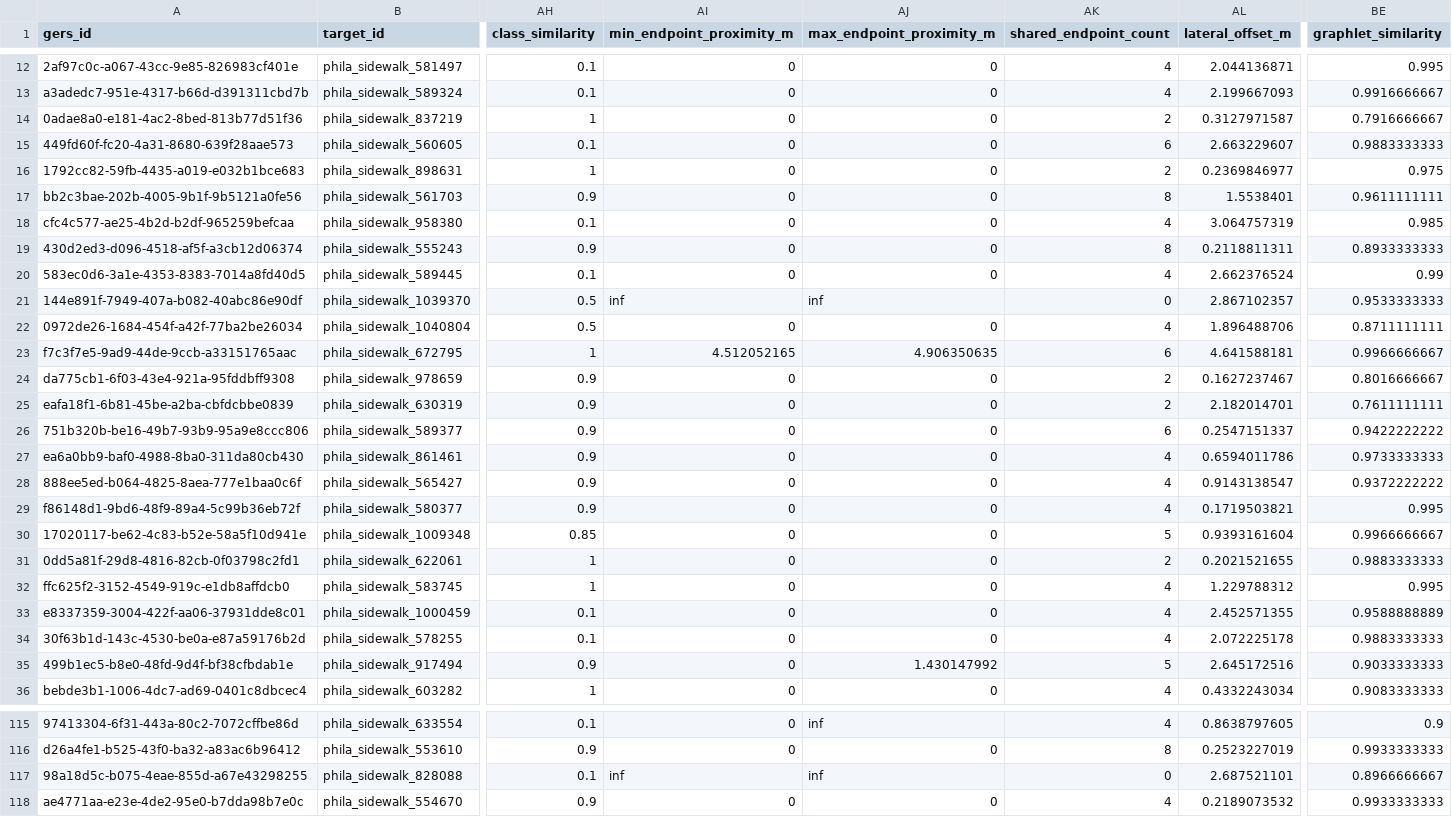
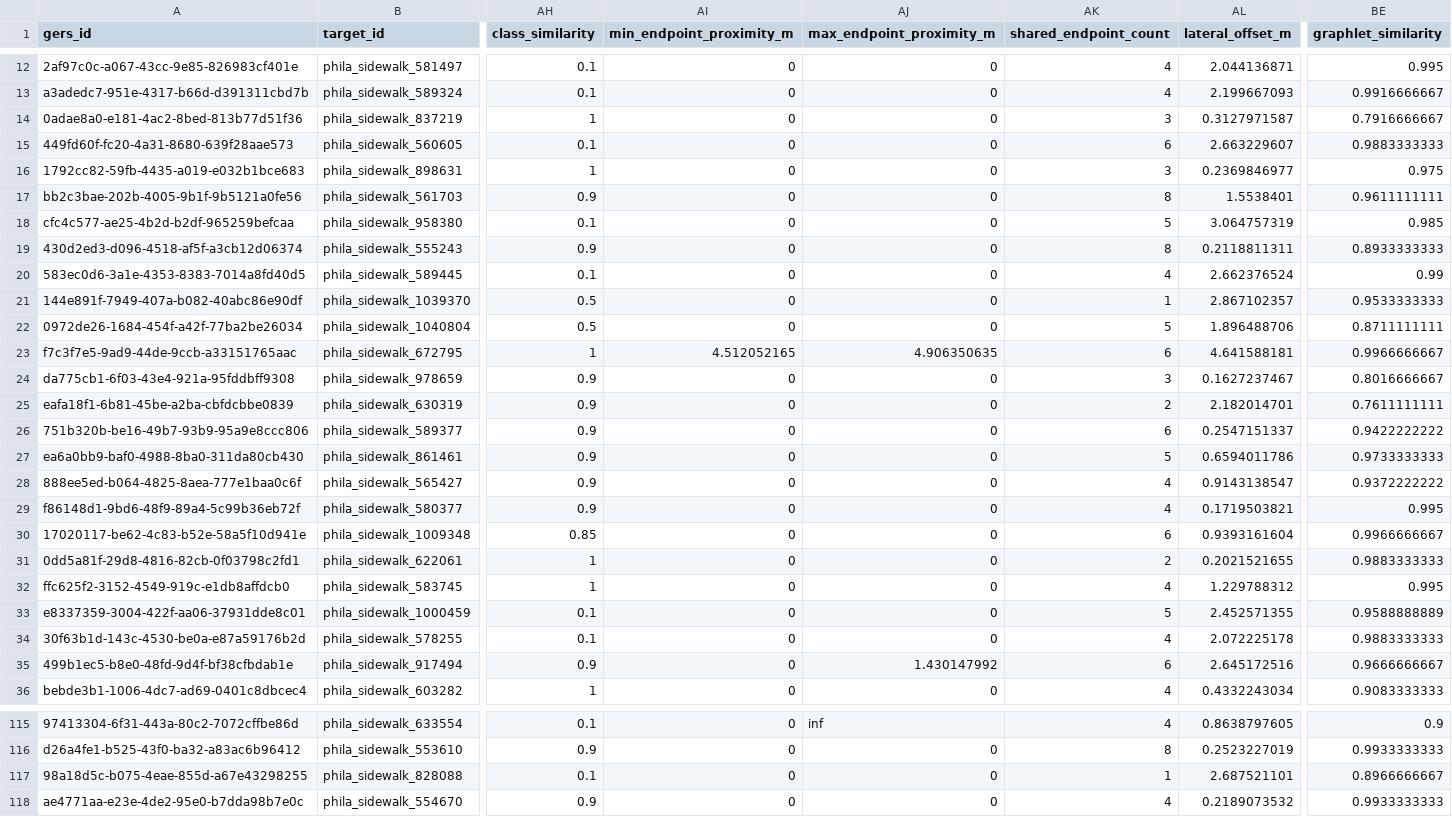
Before and after one commit to brad-richardson/crosswalk, a CSV file: labels/dataset=us_philadelphia_sidewalks/data.csv, drawn as a sheet; only a part is shown, gaps mark what is left out; the diff covers the shown part only; the diff names each change by its address in the sheet, - before the commit and + after, or states it on an @@ line.

```diff
--- a/labels/dataset=us_philadelphia_sidewalks/data.csv
+++ b/labels/dataset=us_philadelphia_sidewalks/data.csv
-AK14 (shared_endpoint_count): 2
+AK14 (shared_endpoint_count): 3
-AK16 (shared_endpoint_count): 2
+AK16 (shared_endpoint_count): 3
-AK18 (shared_endpoint_count): 4
+AK18 (shared_endpoint_count): 5
-AI21 (min_endpoint_proximity_m): inf
+AI21 (min_endpoint_proximity_m): 0
-AJ21 (max_endpoint_proximity_m): inf
+AJ21 (max_endpoint_proximity_m): 0
-AK21 (shared_endpoint_count): 0
+AK21 (shared_endpoint_count): 1
-AK22 (shared_endpoint_count): 4
+AK22 (shared_endpoint_count): 5
-AK24 (shared_endpoint_count): 2
+AK24 (shared_endpoint_count): 3
-AK27 (shared_endpoint_count): 4
+AK27 (shared_endpoint_count): 5
-AK30 (shared_endpoint_count): 5
+AK30 (shared_endpoint_count): 6
-AK33 (shared_endpoint_count): 4
+AK33 (shared_endpoint_count): 5
-AK35 (shared_endpoint_count): 5
+AK35 (shared_endpoint_count): 6
-BE35 (graphlet_similarity): 0.9033333333
+BE35 (graphlet_similarity): 0.9666666667
-AI117 (min_endpoint_proximity_m): inf
+AI117 (min_endpoint_proximity_m): 0
-AJ117 (max_endpoint_proximity_m): inf
+AJ117 (max_endpoint_proximity_m): 0
-AK117 (shared_endpoint_count): 0
+AK117 (shared_endpoint_count): 1
```
Also changed, not shown: 39 edited cells elsewhere in this file, label_geometries/dataset=gb_london_roads/data.csv, labels/dataset=au_melbourne_roads/data.csv, 33 other files.
